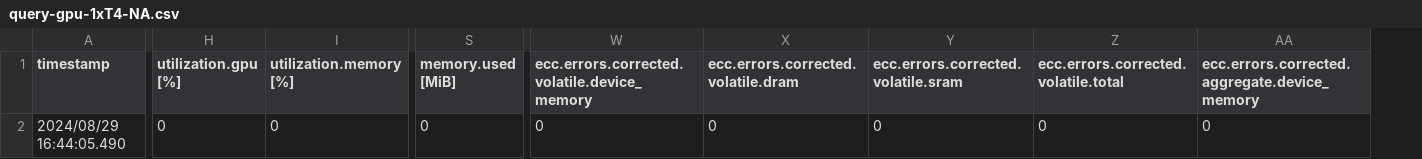
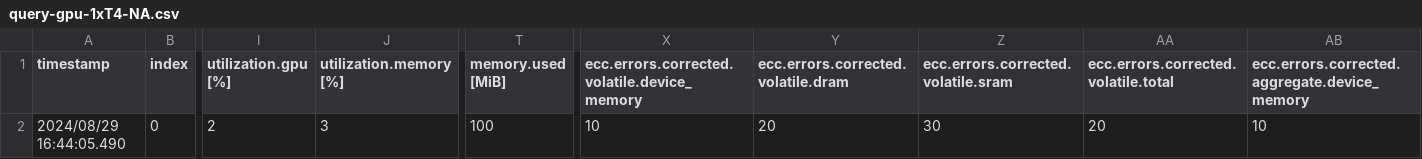
Before and after one commit to microsoft/VirtualClient, a CSV file: src/VirtualClient/VirtualClient.Monitors.UnitTests/Examples/nvidia-smi/query-gpu-1xT4-NA.csv, drawn as a sheet; only a part is shown, gaps mark what is left out; addresses are those after the commit; the diff covers the shown part only; the diff names each change by its address in the sheet, - before the commit and + after, or states it on an @@ line.

```diff
--- a/src/VirtualClient/VirtualClient.Monitors.UnitTests/Examples/nvidia-smi/query-gpu-1xT4-NA.csv
+++ b/src/VirtualClient/VirtualClient.Monitors.UnitTests/Examples/nvidia-smi/query-gpu-1xT4-NA.csv
+column B (index), row 2: 0
-I2 (utilization.gpu [%]): 0
+I2 (utilization.gpu [%]): 2
-J2 (utilization.memory [%]): 0
+J2 (utilization.memory [%]): 3
-T2 (memory.used [MiB]): 0
+T2 (memory.used [MiB]): 100
-X2: 0
+X2: 10
-Y2: 0
+Y2: 20
-Z2: 0
+Z2: 30
-AA2: 0
+AA2: 20
-AB2: 0
+AB2: 10
```
Also changed, not shown: 11 edited cells elsewhere in this file, src/VirtualClient/VirtualClient.Monitors.UnitTests/Examples/nvidia-smi/query-gpu-1xH100.csv, src/VirtualClient/VirtualClient.Monitors.UnitTests/Examples/nvidia-smi/query-gpu-8xH100.csv, 13 other files.
